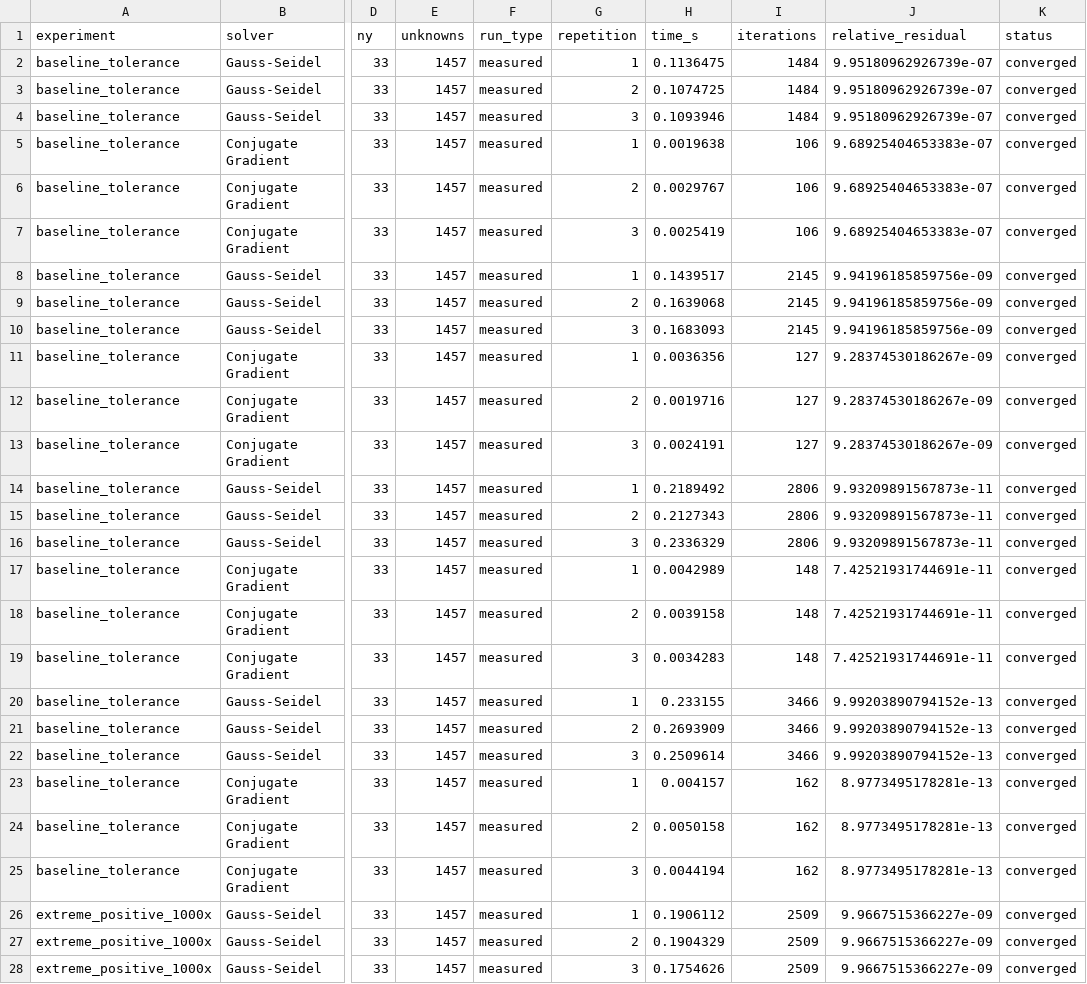
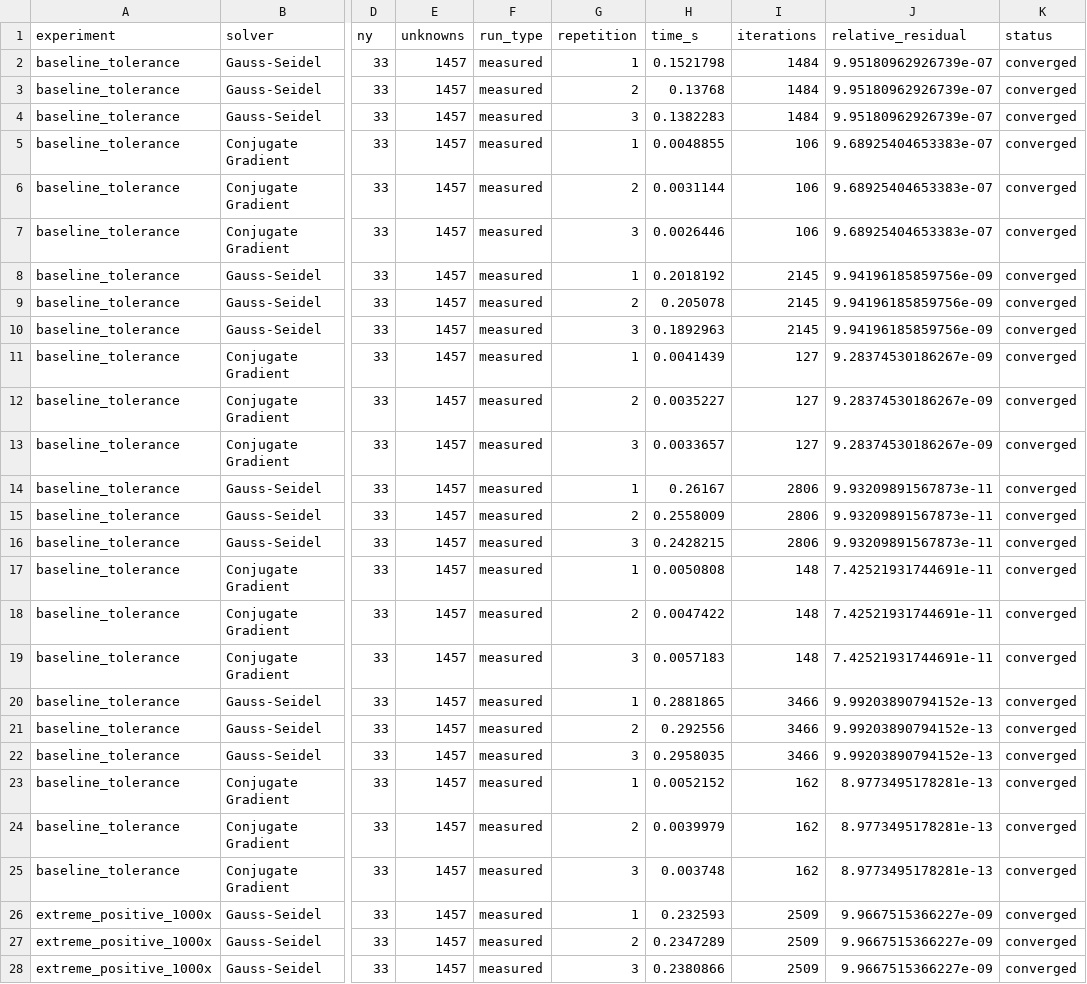
Before and after one commit to Pepe17xd/Simulacion_en_Matlab_MN_P1_Grupo_4, a CSV file: simulacion/resultados/estres_numerico/timing_repeats.csv, drawn as a sheet; only a part is shown, gaps mark what is left out; the diff covers the shown part only; the diff names each change by its address in the sheet, - before the commit and + after, or states it on an @@ line.

```diff
--- a/simulacion/resultados/estres_numerico/timing_repeats.csv
+++ b/simulacion/resultados/estres_numerico/timing_repeats.csv
-H2 (time_s): 0.1136475
+H2 (time_s): 0.1521798
-H3 (time_s): 0.1074725
+H3 (time_s): 0.13768
-H4 (time_s): 0.1093946
+H4 (time_s): 0.1382283
-H5 (time_s): 0.0019638
+H5 (time_s): 0.0048855
-H6 (time_s): 0.0029767
+H6 (time_s): 0.0031144
-H7 (time_s): 0.0025419
+H7 (time_s): 0.0026446
-H8 (time_s): 0.1439517
+H8 (time_s): 0.2018192
-H9 (time_s): 0.1639068
+H9 (time_s): 0.205078
-H10 (time_s): 0.1683093
+H10 (time_s): 0.1892963
-H11 (time_s): 0.0036356
+H11 (time_s): 0.0041439
-H12 (time_s): 0.0019716
+H12 (time_s): 0.0035227
-H13 (time_s): 0.0024191
+H13 (time_s): 0.0033657
-H14 (time_s): 0.2189492
+H14 (time_s): 0.26167
-H15 (time_s): 0.2127343
+H15 (time_s): 0.2558009
-H16 (time_s): 0.2336329
+H16 (time_s): 0.2428215
-H17 (time_s): 0.0042989
+H17 (time_s): 0.0050808
-H18 (time_s): 0.0039158
+H18 (time_s): 0.0047422
-H19 (time_s): 0.0034283
+H19 (time_s): 0.0057183
-H20 (time_s): 0.233155
+H20 (time_s): 0.2881865
-H21 (time_s): 0.2693909
+H21 (time_s): 0.292556
-H22 (time_s): 0.2509614
+H22 (time_s): 0.2958035
-H23 (time_s): 0.004157
+H23 (time_s): 0.0052152
-H24 (time_s): 0.0050158
+H24 (time_s): 0.0039979
-H25 (time_s): 0.0044194
+H25 (time_s): 0.003748
-H26 (time_s): 0.1906112
+H26 (time_s): 0.232593
-H27 (time_s): 0.1904329
+H27 (time_s): 0.2347289
-H28 (time_s): 0.1754626
+H28 (time_s): 0.2380866
```
Also changed, not shown: 9 edited cells elsewhere in this file, simulacion/resultados/escenario_base/solver_summary.csv, simulacion/resultados/escenario_base/timing_repeats.csv, 19 other files.
